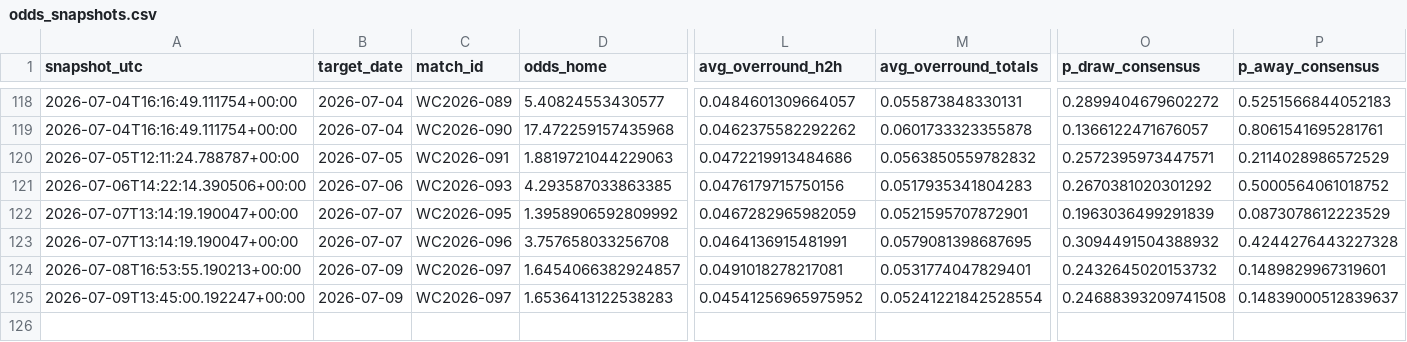
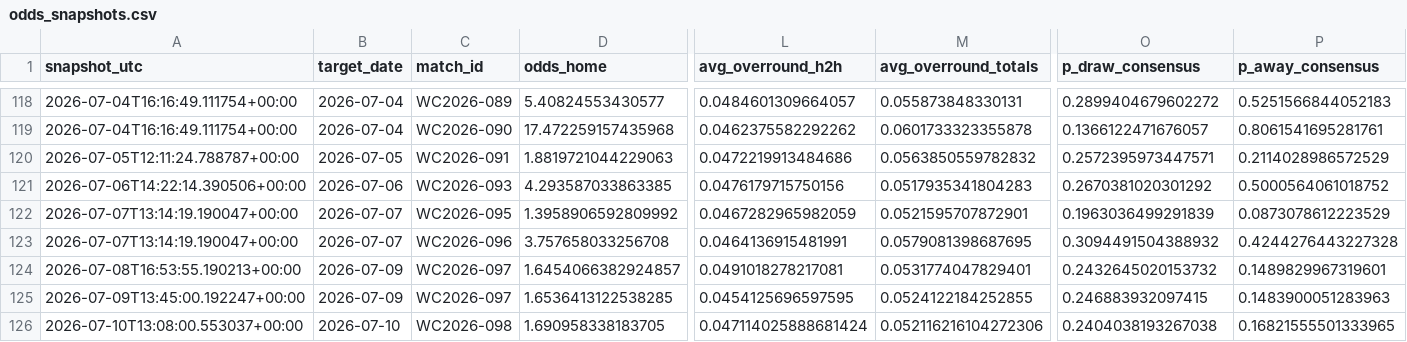
Before and after one commit to paul-pinto/FIFA-World-Cup-2026-Prediction-Pipeline, a CSV file: data/processed/odds_snapshots.csv, drawn as a sheet; only a part is shown, gaps mark what is left out; rows hold the shown columns only; the diff names each change by its address in the sheet, - before the commit and + after, or states it on an @@ line.

```diff
--- a/data/processed/odds_snapshots.csv
+++ b/data/processed/odds_snapshots.csv
-D125 (odds_home): 1.6536413122538283
+D125 (odds_home): 1.6536413122538285
-L125 (avg_overround_h2h): 0.04541256965975952
+L125 (avg_overround_h2h): 0.0454125696597595
-M125 (avg_overround_totals): 0.05241221842528554
+M125 (avg_overround_totals): 0.0524122184252855
-O125 (p_draw_consensus): 0.24688393209741508
+O125 (p_draw_consensus): 0.246883932097415
-P125 (p_away_consensus): 0.14839000512839637
+P125 (p_away_consensus): 0.1483900051283963
+row 126: 2026-07-10T13:08:00.553037+00:00 | 2026-07-10 | WC2026-098 | 1.690958338183705 | 0.047114025888681424 | 0.052116216104272306 | 0.2404038193267038 | 0.16821555501333965
```
Also changed, not shown: data/master/manual_odds.csv, 7 other files.
